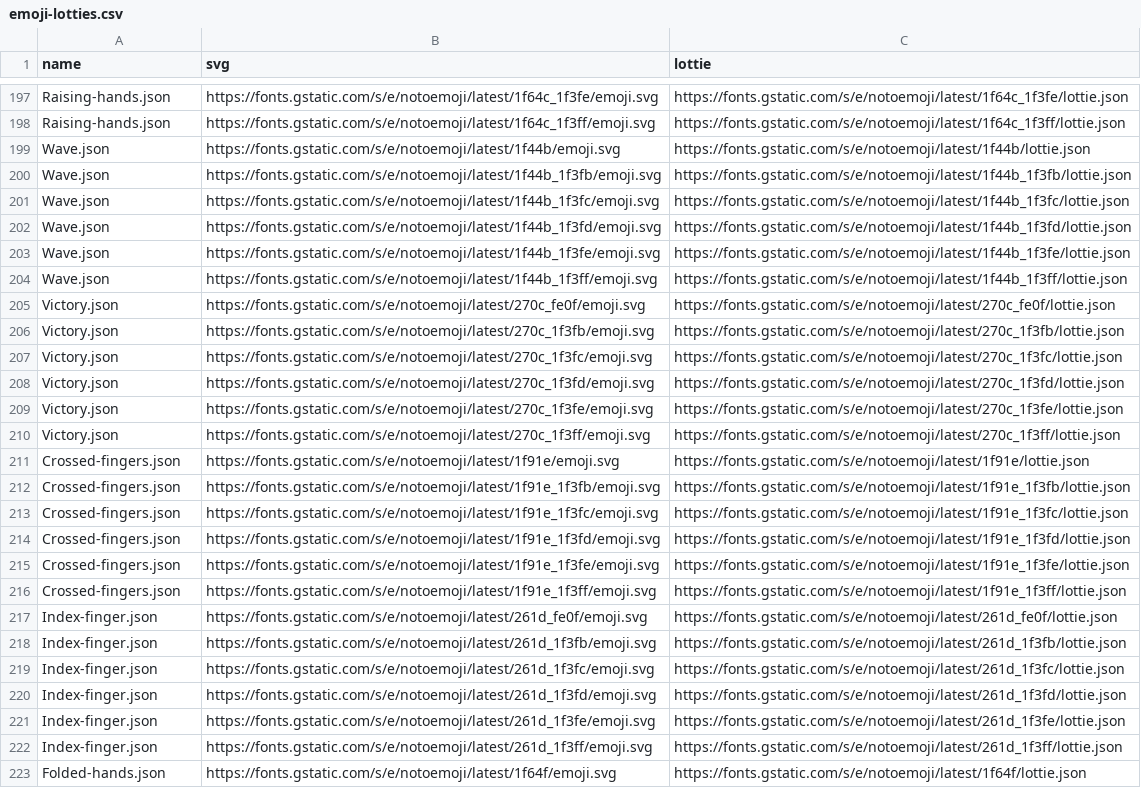
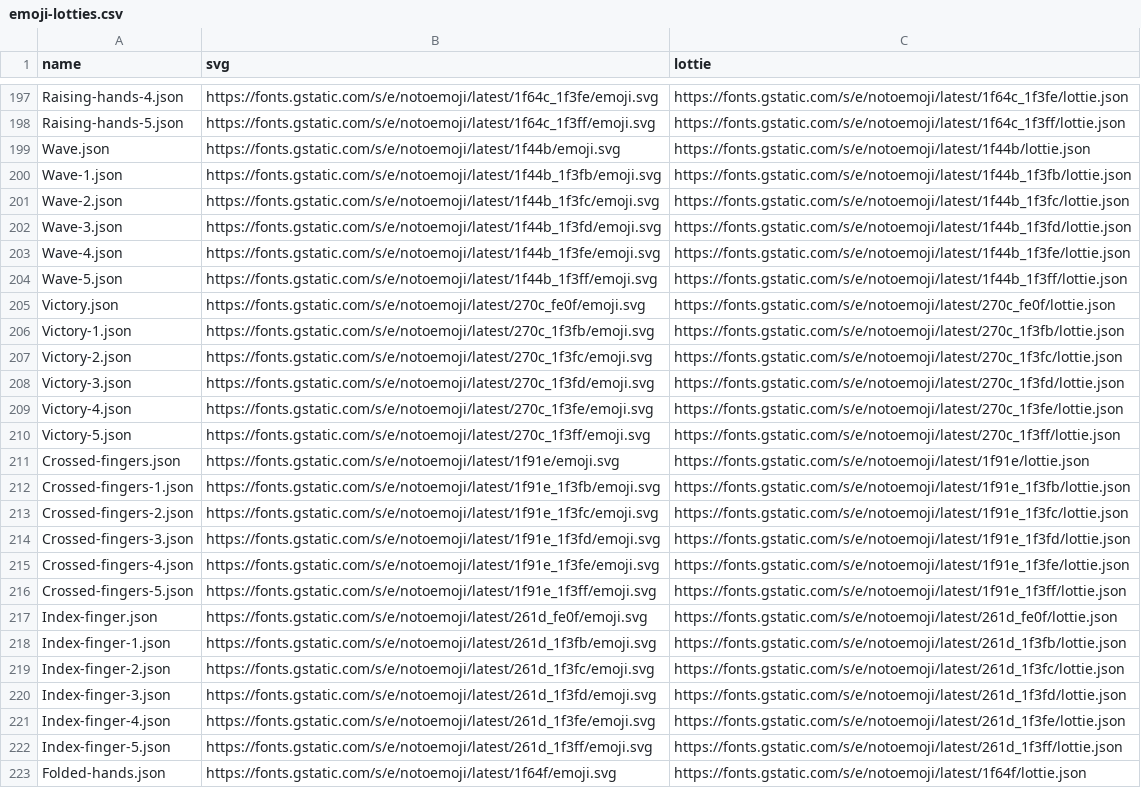
Before and after one commit to vectorgameexperts/Emoji-Script, a CSV file: emoji-lotties.csv, drawn as a sheet; only a part is shown, gaps mark what is left out; the diff covers the shown part only; the diff names each change by its address in the sheet, - before the commit and + after, or states it on an @@ line.

```diff
--- a/emoji-lotties.csv
+++ b/emoji-lotties.csv
-A197 (name): Raising-hands.json
+A197 (name): Raising-hands-4.json
-A198 (name): Raising-hands.json
+A198 (name): Raising-hands-5.json
-A200 (name): Wave.json
+A200 (name): Wave-1.json
-A201 (name): Wave.json
+A201 (name): Wave-2.json
-A202 (name): Wave.json
+A202 (name): Wave-3.json
-A203 (name): Wave.json
+A203 (name): Wave-4.json
-A204 (name): Wave.json
+A204 (name): Wave-5.json
-A206 (name): Victory.json
+A206 (name): Victory-1.json
-A207 (name): Victory.json
+A207 (name): Victory-2.json
-A208 (name): Victory.json
+A208 (name): Victory-3.json
-A209 (name): Victory.json
+A209 (name): Victory-4.json
-A210 (name): Victory.json
+A210 (name): Victory-5.json
-A212 (name): Crossed-fingers.json
+A212 (name): Crossed-fingers-1.json
-A213 (name): Crossed-fingers.json
+A213 (name): Crossed-fingers-2.json
-A214 (name): Crossed-fingers.json
+A214 (name): Crossed-fingers-3.json
-A215 (name): Crossed-fingers.json
+A215 (name): Crossed-fingers-4.json
-A216 (name): Crossed-fingers.json
+A216 (name): Crossed-fingers-5.json
-A218 (name): Index-finger.json
+A218 (name): Index-finger-1.json
-A219 (name): Index-finger.json
+A219 (name): Index-finger-2.json
-A220 (name): Index-finger.json
+A220 (name): Index-finger-3.json
-A221 (name): Index-finger.json
+A221 (name): Index-finger-4.json
-A222 (name): Index-finger.json
+A222 (name): Index-finger-5.json
```
Also changed, not shown: 33 edited cells elsewhere in this file, 2 other files.
